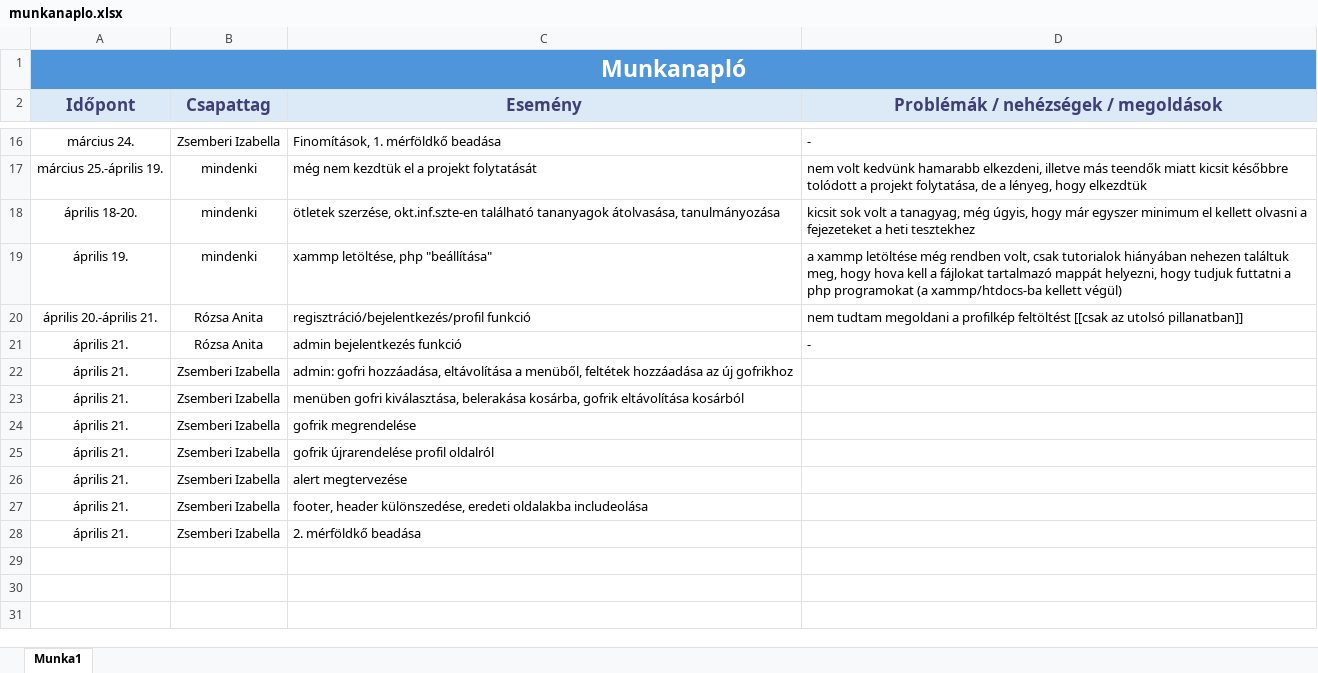
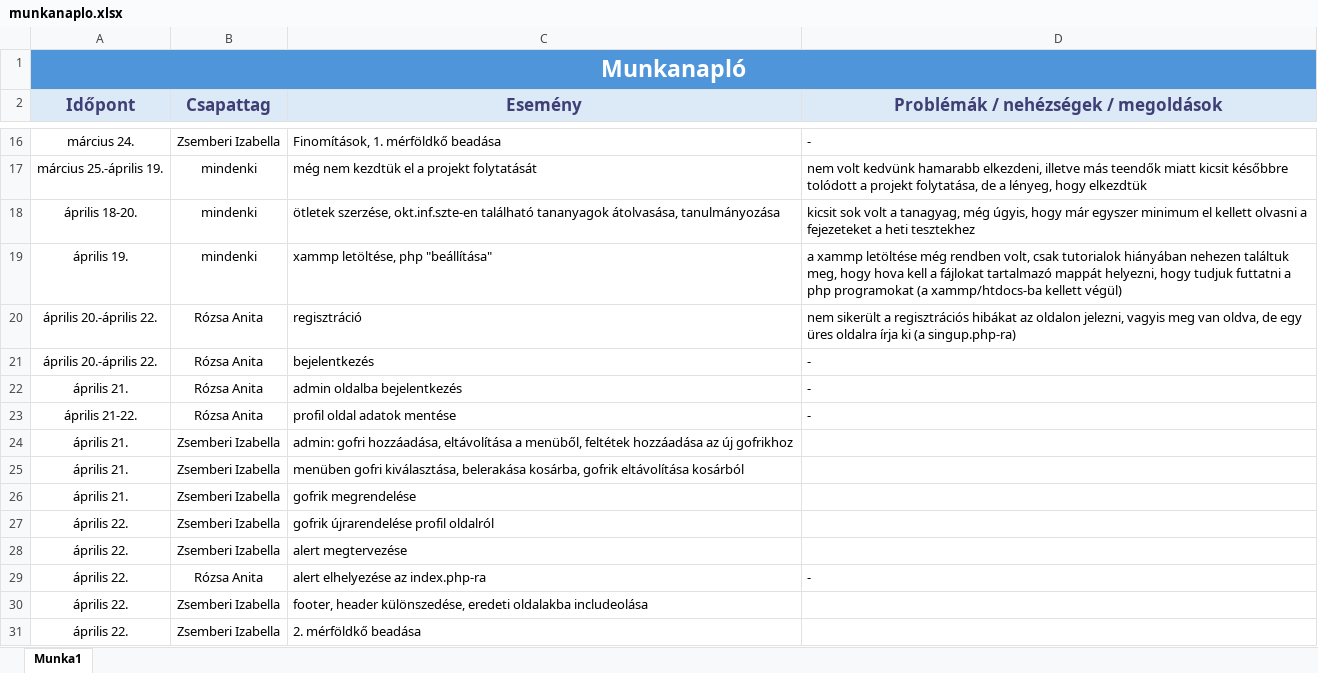
Before and after one commit to iza420/WEBTERV, an Excel workbook: munkanaplo.xlsx, sheet Munka1, drawn as a sheet; only a part is shown, gaps mark what is left out; values as stored, in another font and other column widths than the file's, no borders; conditional formats not drawn; addresses are those after the commit; the diff names each change by its address in the sheet, - before the commit and + after, or states it on an @@ line.

Commit message:
munkanaplo

```diff
--- a/munkanaplo.xlsx (sheet Munka1)
+++ b/munkanaplo.xlsx (sheet Munka1)
-A20 (Időpont): április 20.-április 21.
+A20 (Időpont): április 20.-április 22.
-C20 (Esemény): regisztráció/bejelentkezés/profil funkció
+C20 (Esemény): regisztráció
-D20: nem tudtam megoldani a profilkép feltöltést [[csak az utolsó pillanatban]]
+D20: nem sikerült a regisztrációs hibákat az oldalon jelezni, vagyis meg van oldva, de egy üres oldalra írja ki (a singup.php-ra)
+row 21: április 20.-április 22. | Rózsa Anita | bejelentkezés | -
-C22 (Esemény): admin bejelentkezés funkció
+C22 (Esemény): admin oldalba bejelentkezés
+row 23: április 21-22. | Rózsa Anita | profil oldal adatok mentése | -
-A27:A28 (Időpont): április 21.
+A27:A28 (Időpont): április 22.
+row 29: április 22. | Rózsa Anita | alert elhelyezése az index.php-ra | -
-A30:A31 (Időpont): április 21.
+A30:A31 (Időpont): április 22.
```
Also changed, not shown: 1 other file.
